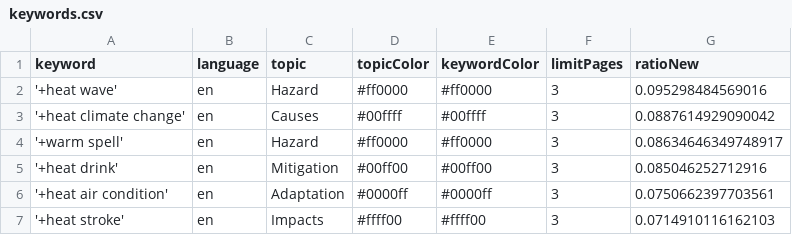
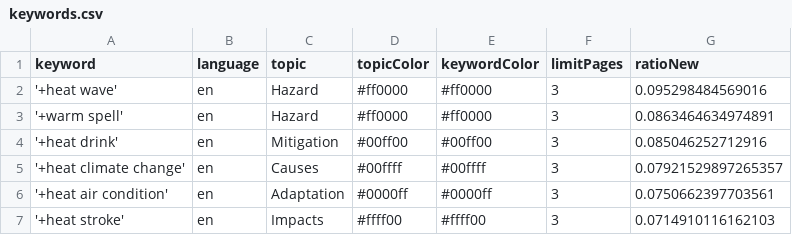
Before and after one commit to magaliekathrin-news/HeatIsComing, a CSV file: keywords.csv, drawn as a sheet.

Commit message:
Commit from GitHub Actions (harvest:0.0)

```diff
--- a/keywords.csv
+++ b/keywords.csv
@@ -2,5 +2,5 @@ keyword,language,topic,topicColor,keywordColor,limitPages,ratioNew
 '+heat wave',en,Hazard,#ff0000,#ff0000,3,0.095298484569016
-'+heat climate change',en,Causes,#00ffff,#00ffff,3,0.0887614929090042
-'+warm spell',en,Hazard,#ff0000,#ff0000,3,0.08634646349748917
+'+warm spell',en,Hazard,#ff0000,#ff0000,3,0.0863464634974891
 '+heat drink',en,Mitigation,#00ff00,#00ff00,3,0.085046252712916
+'+heat climate change',en,Causes,#00ffff,#00ffff,3,0.07921529897265357
 '+heat air condition',en,Adaptation,#0000ff,#0000ff,3,0.0750662397703561
```
